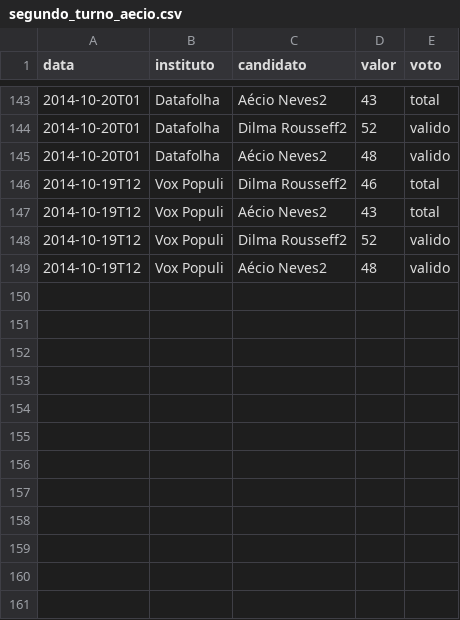
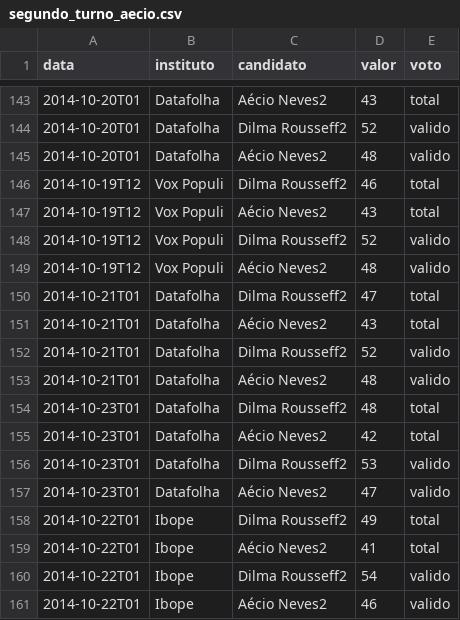
Before and after one commit to rodrigoburg/media_edados, a CSV file: dados/segundo_turno_aecio.csv, drawn as a sheet; only a part is shown, gaps mark what is left out.

Commit message:
novos dados

```diff
--- a/dados/segundo_turno_aecio.csv
+++ b/dados/segundo_turno_aecio.csv
@@ -149 +149,13 @@
 "2014-10-19T12","Vox Populi","Aécio Neves2",48,"valido"
+"2014-10-21T01","Datafolha","Dilma Rousseff2",47,"total"
+"2014-10-21T01","Datafolha","Aécio Neves2",43,"total"
+"2014-10-21T01","Datafolha","Dilma Rousseff2",52,"valido"
+"2014-10-21T01","Datafolha","Aécio Neves2",48,"valido"
+"2014-10-23T01","Datafolha","Dilma Rousseff2",48,"total"
+"2014-10-23T01","Datafolha","Aécio Neves2",42,"total"
+"2014-10-23T01","Datafolha","Dilma Rousseff2",53,"valido"
+"2014-10-23T01","Datafolha","Aécio Neves2",47,"valido"
+"2014-10-22T01","Ibope","Dilma Rousseff2",49,"total"
+"2014-10-22T01","Ibope","Aécio Neves2",41,"total"
+"2014-10-22T01","Ibope","Dilma Rousseff2",54,"valido"
+"2014-10-22T01","Ibope","Aécio Neves2",46,"valido"
```
